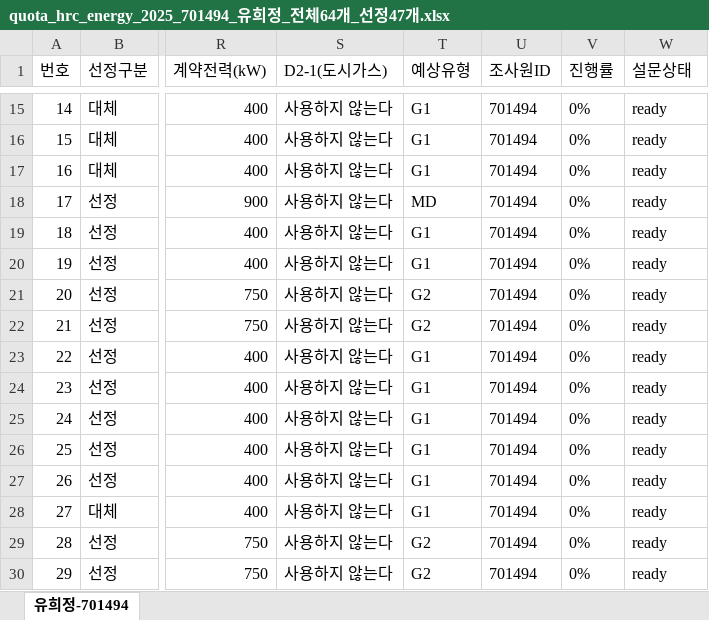
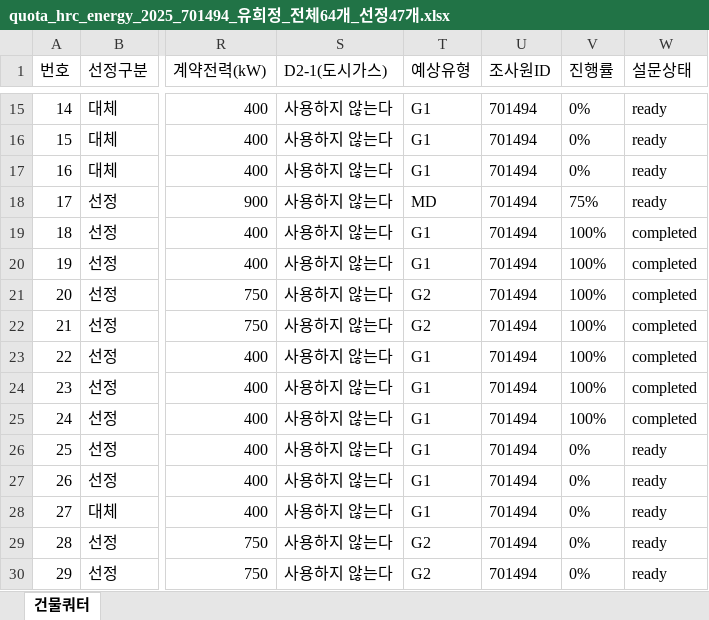
Before and after one commit to bychoi-space/onlinepoll, an Excel workbook: data/quotas/quota_hrc_energy_2025_701494_유희정_전체64개_선정47개.xlsx, sheet 건물쿼터, drawn as a sheet; only a part is shown, gaps mark what is left out; values as stored, in another font and other column widths than the file's, no borders; the diff names each change by its address in the sheet, - before the commit and + after, or states it on an @@ line.

Commit message:
feat(hrc-energy): sign all 27 unsigned completed slots and default dashboard runs to 100% completion + auto gift signature

```diff
--- a/data/quotas/quota_hrc_energy_2025_701494_유희정_전체64개_선정47개.xlsx (sheet 건물쿼터)
+++ b/data/quotas/quota_hrc_energy_2025_701494_유희정_전체64개_선정47개.xlsx (sheet 건물쿼터)
-sheet tab: 유희정-701494
+sheet tab: 건물쿼터
-V18 (진행률): 0%
+V18 (진행률): 75%
-V19:V25 (진행률): 0%
+V19:V25 (진행률): 100%
-W19:W25 (설문상태): ready
+W19:W25 (설문상태): completed
```
Also changed, not shown: data/quotas/quota_hrc_energy_2025_700275_강영미_전체219개_선정70개.xlsx, data/quotas/quota_hrc_energy_2025_700277_강경옥_전체186개_선정58개.xlsx, 12 other files.
